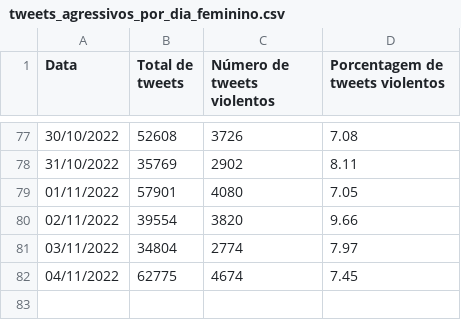
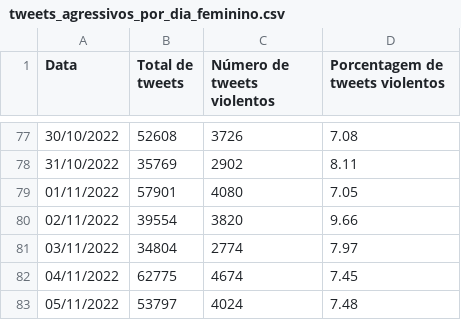
Before and after one commit to vamosjuntasorg/violentometro, a CSV file: assets/data/tweets_agressivos_por_dia_feminino.csv, drawn as a sheet; only a part is shown, gaps mark what is left out.

Commit message:
Auto-update webpage data >> 2022-11-06_04:04:49

```diff
--- a/assets/data/tweets_agressivos_por_dia_feminino.csv
+++ b/assets/data/tweets_agressivos_por_dia_feminino.csv
@@ -82 +82,2 @@ Data,Total de tweets,Número de tweets violentos,Porcentagem de tweets violentos
 04/11/2022,62775,4674,7.45
+05/11/2022,53797,4024,7.48
```
Also changed, not shown: 1 other file.
